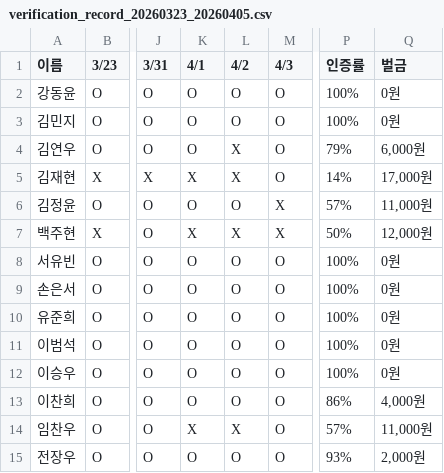
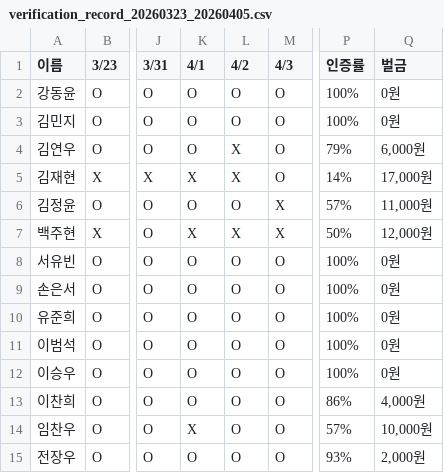
Before and after one commit to chakki-the-potato/Reading-Community, a CSV file: records/2026/03/verification_record_20260323_20260405.csv, drawn as a sheet; only a part is shown, gaps mark what is left out; the diff names each change by its address in the sheet, - before the commit and + after, or states it on an @@ line.

```diff
--- a/records/2026/03/verification_record_20260323_20260405.csv
+++ b/records/2026/03/verification_record_20260323_20260405.csv
-L14 (4/2): X
+L14 (4/2): O
-Q14 (벌금): 11,000원
+Q14 (벌금): 10,000원
```
Also changed, not shown: 1 other file.
